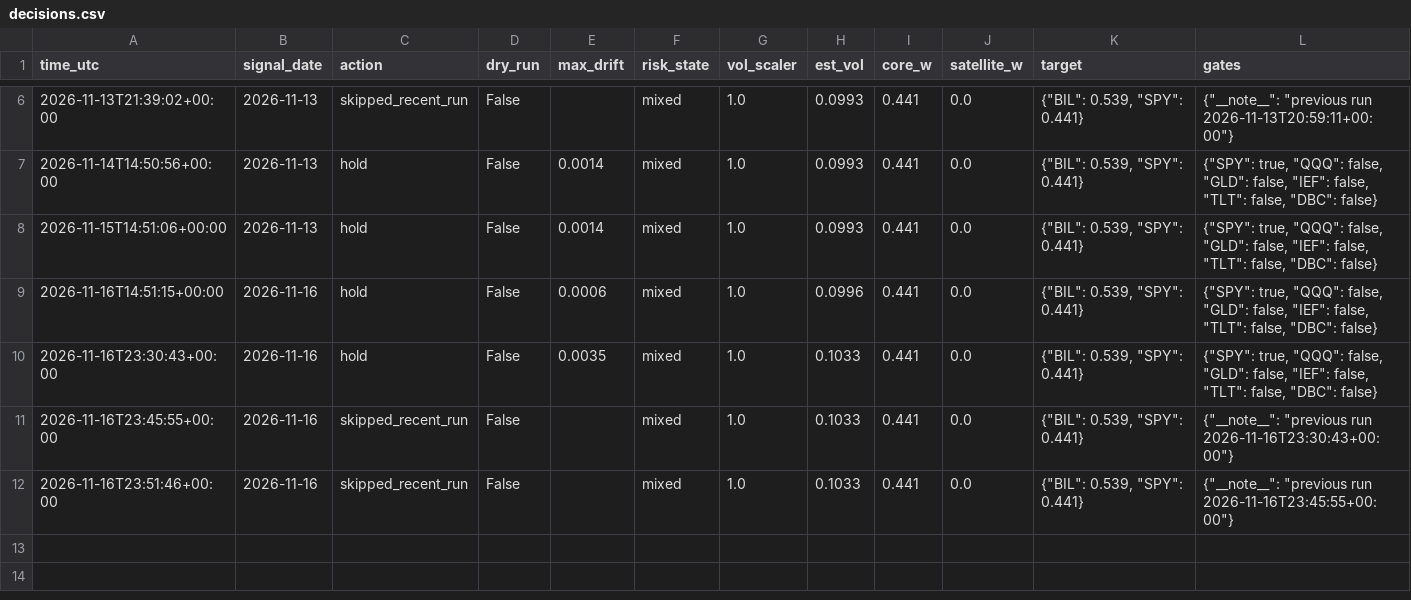
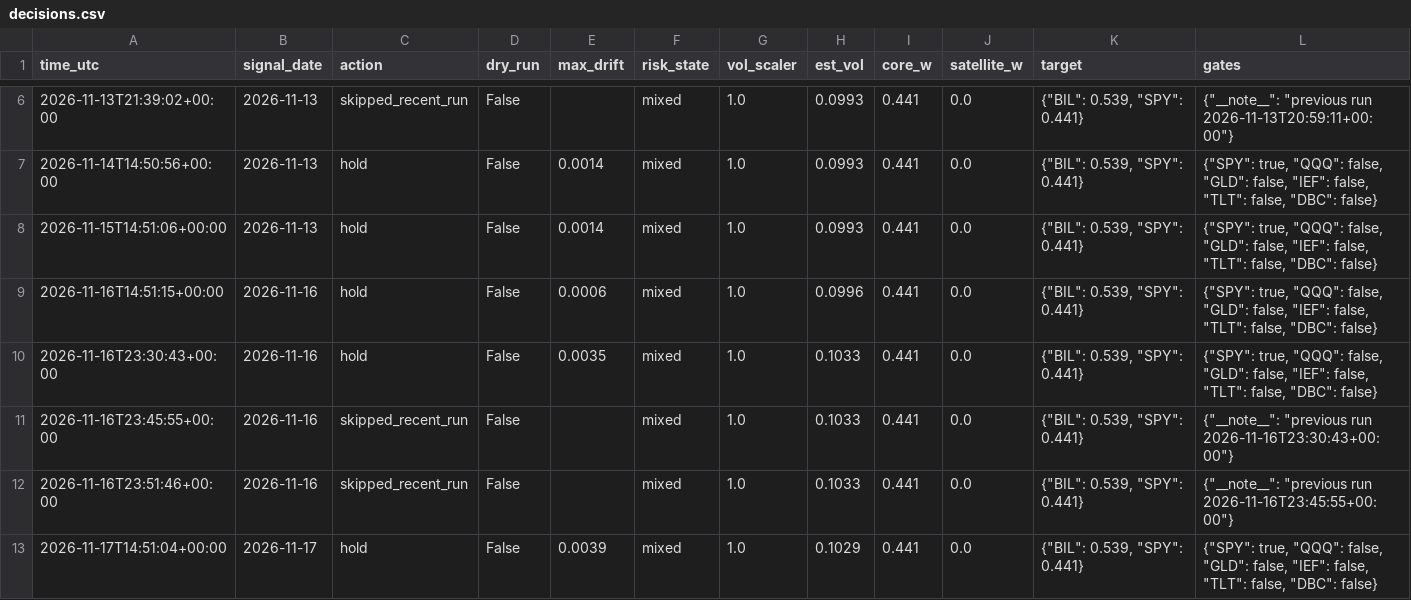
Before and after one commit to satyam-kumar-singh-sys/finrl-gfc-sxtym, a CSV file: logs/decisions.csv, drawn as a sheet; only a part is shown, gaps mark what is left out.

```diff
--- a/logs/decisions.csv
+++ b/logs/decisions.csv
@@ -12 +12,2 @@ time_utc,signal_date,action,dry_run,max_drift,risk_state,vol_scaler,est_vol,core
 2026-11-16T23:51:46+00:00,2026-11-16,skipped_recent_run,False,,mixed,1.0,0.1033,0.441,0.0,"{""BIL"": 0.539, ""SPY"": 0.441}","{""__note__"": ""previous run 2026-11-16T23:45:55+00:00""}"
+2026-11-17T14:51:04+00:00,2026-11-17,hold,False,0.0039,mixed,1.0,0.1029,0.441,0.0,"{""BIL"": 0.539, ""SPY"": 0.441}","{""SPY"": true, ""QQQ"": false, ""GLD"": false, ""IEF"": false, ""TLT"": false, ""DBC"": false}"
```
Also changed, not shown: logs/provenance.csv, results/equity_curve.csv.
